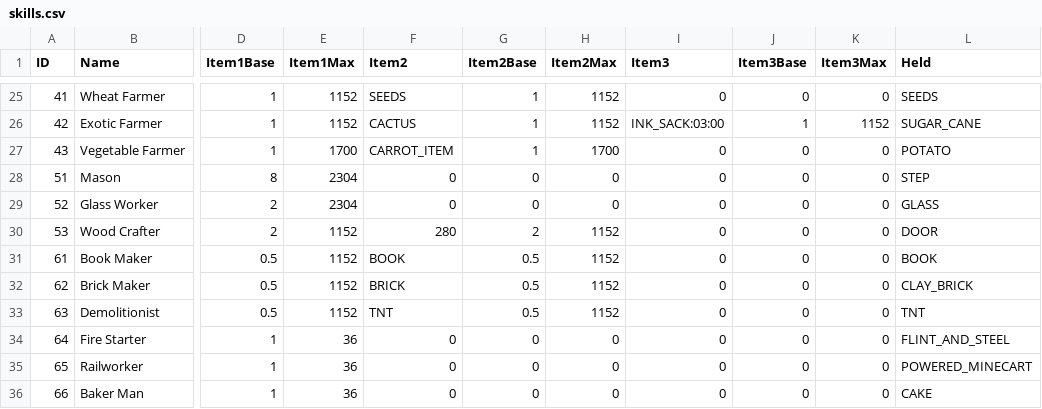
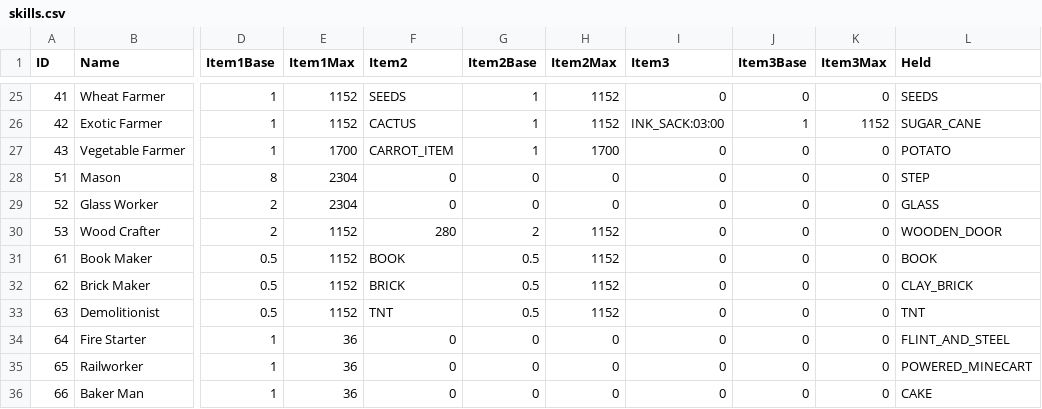
Before and after one commit to drekryan/DwarfCraft, a CSV file: src/default_files/skills.csv, drawn as a sheet; only a part is shown, gaps mark what is left out; the diff names each change by its address in the sheet, - before the commit and + after, or states it on an @@ line.

Commit message:
Fix typo in skills.csv preventing the Wood Crafter from working properly

```diff
--- a/src/default_files/skills.csv
+++ b/src/default_files/skills.csv
-L30 (Held): DOOR
+L30 (Held): WOODEN_DOOR
```
Also changed, not shown: 1 other file.
